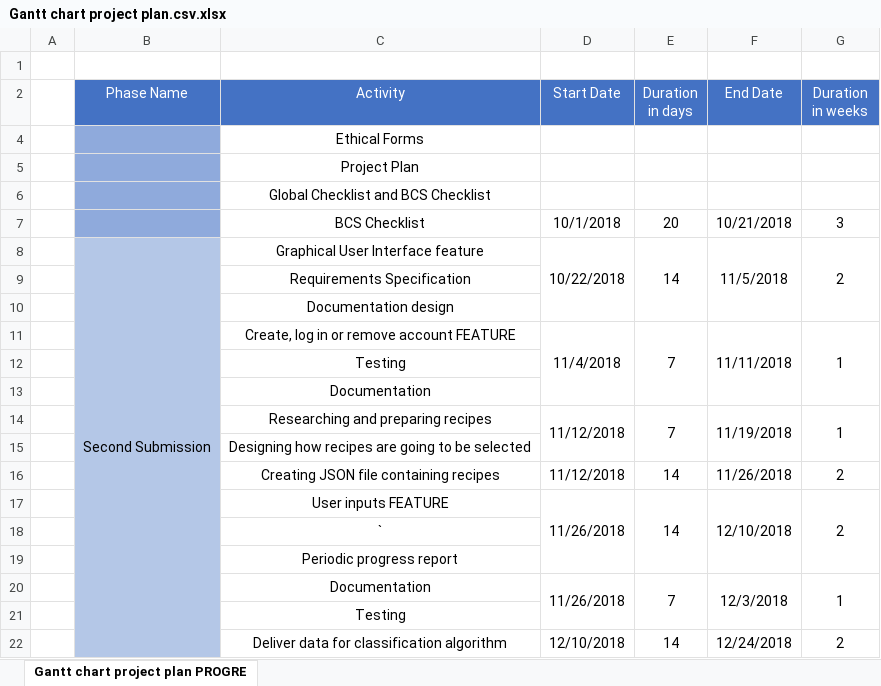
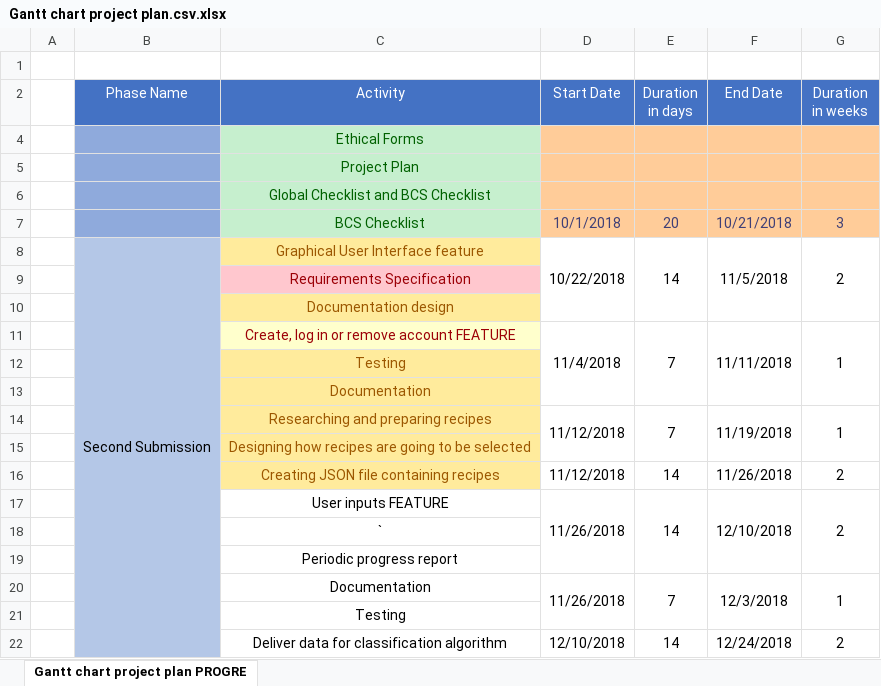
Before and after one commit to ladygoodwill/FinalYearProject, an Excel workbook: Documentation/Gantt chart project plan.csv.xlsx, sheet Gantt chart project plan PROGRE, drawn as a sheet; only a part is shown; values as stored, in another font and other column widths than the file's, no borders; charts and pictures not drawn; the diff names each change by its address in the sheet, - before the commit and + after, or states it on an @@ line.

```diff
--- a/Documentation/Gantt chart project plan.csv.xlsx (sheet Gantt chart project plan PROGRE)
+++ b/Documentation/Gantt chart project plan.csv.xlsx (sheet Gantt chart project plan PROGRE)
@@ C4:C7 fill: none → #C6EFCE, text colour: black → #006100 @@
-D4:G7 fill: none
+D4:G7 fill: #FFCC99
-D7:G7 text colour: black
+D7:G7 text colour: #3F3F76
@@ C8 fill: none → #FFEB9C, text colour: black → #9C5700 @@
@@ C9 fill: none → #FFC7CE, text colour: black → #9C0006 @@
@@ C10 fill: none → #FFEB9C, text colour: black → #9C5700 @@
@@ C11 text colour: black → #9C0006, fill: none → #FFFFCC @@
@@ C12:C16 fill: none → #FFEB9C, text colour: black → #9C5700 @@
```
Also changed, not shown: charts or pictures, 31 other files.
